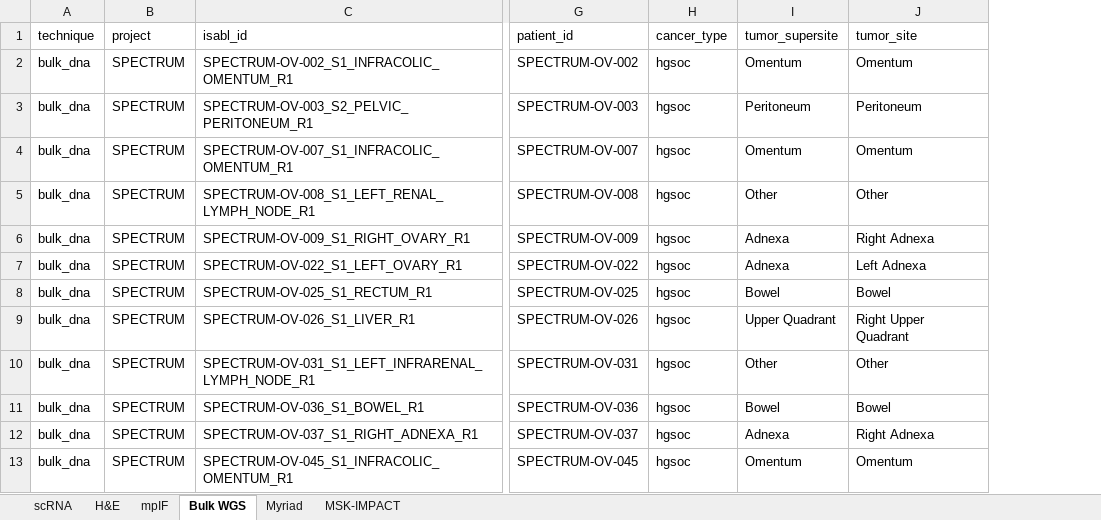
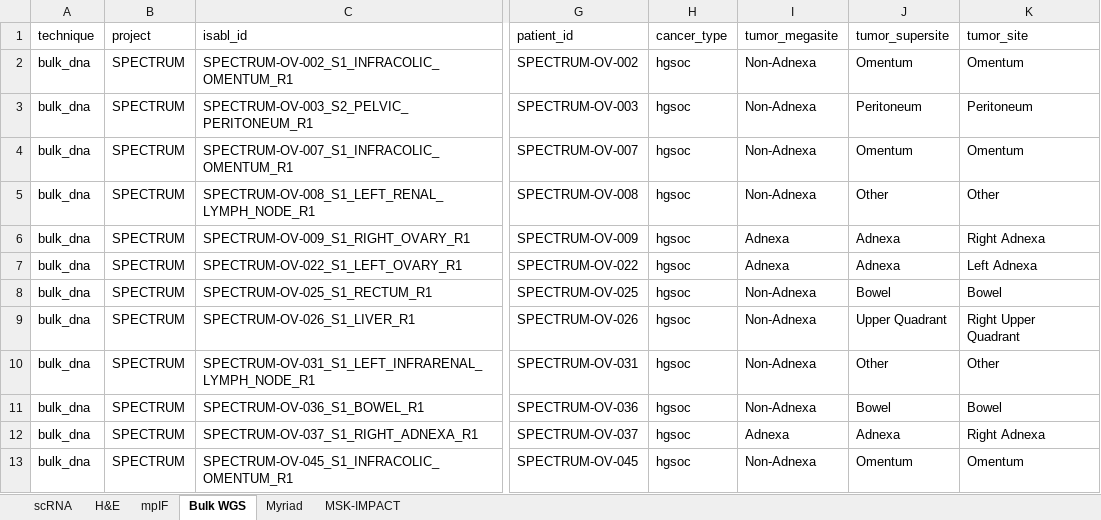
Before and after one commit to shahcompbio/spectrum-tme, an Excel workbook: tables/sample_metadata.xlsx, sheet Bulk WGS, drawn as a sheet; only a part is shown, gaps mark what is left out; values as stored, in another font and other column widths than the file's, no borders; the diff names each change by its address in the sheet, - before the commit and + after, or states it on an @@ line.

Commit message:
Add tumor_megasite to database and tables

```diff
--- a/tables/sample_metadata.xlsx (sheet Bulk WGS)
+++ b/tables/sample_metadata.xlsx (sheet Bulk WGS)
+column I (tumor_megasite), rows 2-13: Non-Adnexa | Non-Adnexa | Non-Adnexa | Non-Adnexa | Adnexa | Adnexa | Non-Adnexa | Non-Adnexa | Non-Adnexa | Non-Adnexa | Adnexa | Non-Adnexa
```
Also changed, not shown: sheet mpIF, sheet H&E, sheet scRNA, tables/patient_metadata.xlsx, 8 other files.
